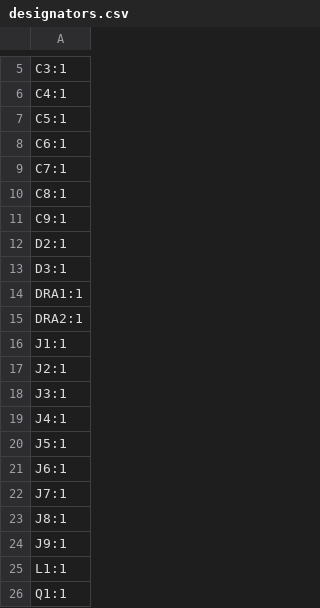
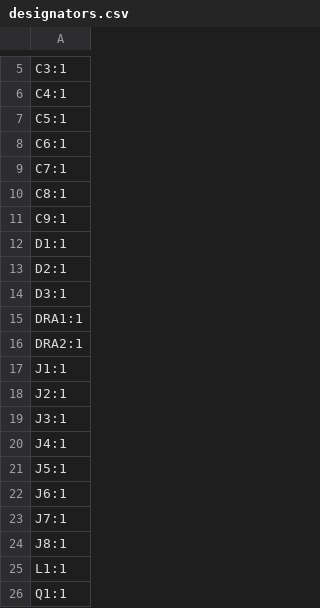
Before and after one commit to vektordaya-mekatrika/load-bank-fan-controller, a CSV file: board/RD 0.0.2/load-bank-fan-controller/production/designators.csv, drawn as a sheet; only a part is shown, gaps mark what is left out; removed rows and columns are numbered as before the commit, all else as after; the diff names each change by its address in the sheet, - before the commit and + after, or states it on an @@ line.

```diff
--- a/board/RD 0.0.2/load-bank-fan-controller/production/designators.csv
+++ b/board/RD 0.0.2/load-bank-fan-controller/production/designators.csv
+row 12: D1:1
-row 24: J9:1
```
Also changed, not shown: board/RD 0.0.2/load-bank-fan-controller/production/bom.csv, board/RD 0.0.2/load-bank-fan-controller/production/positions.csv, 5 other files.
